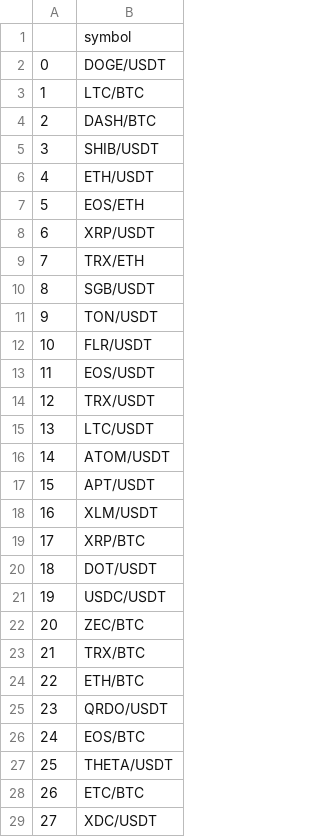
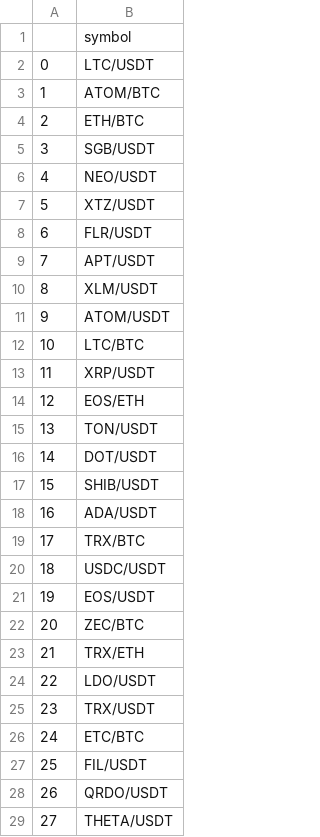
Before and after one commit to Boiler-Quant-Finance-Group/CAT, a CSV file: exchanges_intersection/bitfinex_digifinex_intersection.csv, drawn as a sheet; only a part is shown; the diff covers the shown part only.

```diff
--- a/exchanges_intersection/bitfinex_digifinex_intersection.csv
+++ b/exchanges_intersection/bitfinex_digifinex_intersection.csv
@@ -1,29 +1,29 @@
 ,symbol
-0,DOGE/USDT
-1,LTC/BTC
-2,DASH/BTC
-3,SHIB/USDT
-4,ETH/USDT
-5,EOS/ETH
-6,XRP/USDT
-7,TRX/ETH
-8,SGB/USDT
-9,TON/USDT
-10,FLR/USDT
-11,EOS/USDT
-12,TRX/USDT
-13,LTC/USDT
-14,ATOM/USDT
-15,APT/USDT
-16,XLM/USDT
-17,XRP/BTC
-18,DOT/USDT
-19,USDC/USDT
+0,LTC/USDT
+1,ATOM/BTC
+2,ETH/BTC
+3,SGB/USDT
+4,NEO/USDT
+5,XTZ/USDT
+6,FLR/USDT
+7,APT/USDT
+8,XLM/USDT
+9,ATOM/USDT
+10,LTC/BTC
+11,XRP/USDT
+12,EOS/ETH
+13,TON/USDT
+14,DOT/USDT
+15,SHIB/USDT
+16,ADA/USDT
+17,TRX/BTC
+18,USDC/USDT
+19,EOS/USDT
 20,ZEC/BTC
-21,TRX/BTC
-22,ETH/BTC
-23,QRDO/USDT
-24,EOS/BTC
-25,THETA/USDT
-26,ETC/BTC
-27,XDC/USDT
+21,TRX/ETH
+22,LDO/USDT
+23,TRX/USDT
+24,ETC/BTC
+25,FIL/USDT
+26,QRDO/USDT
+27,THETA/USDT
```
Also changed, not shown: 10 edited cells elsewhere in this file, exchanges_intersection/bitfinex_bitmart_digifinex_intersection.csv, exchanges_intersection/bitfinex_bitmart_digifinex_kraken_intersection.csv, 48 other files.
